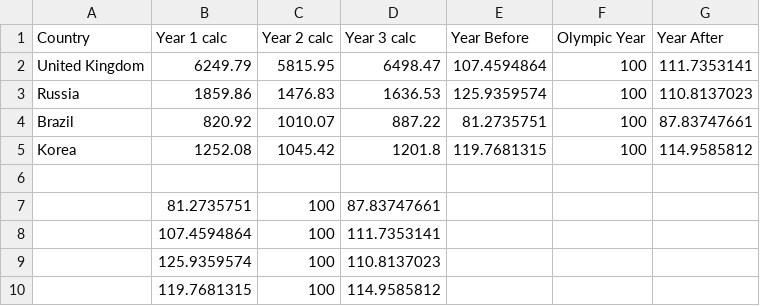
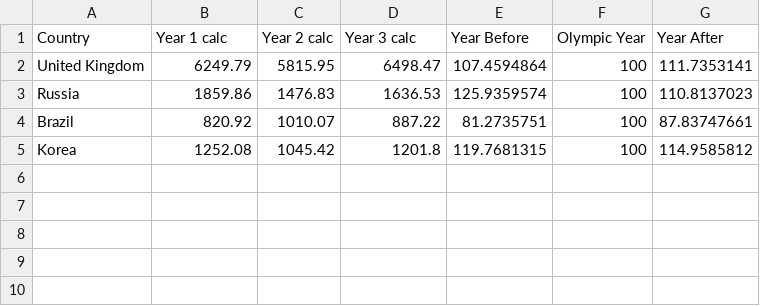
Before and after one commit to chrisbrierley20/chrisbrierley20.github.io, a CSV file: Tourism.csv, drawn as a sheet; the diff names each change by its address in the sheet, - before the commit and + after, or states it on an @@ line.

Commit message:
Add files via upload

```diff
--- a/Tourism.csv
+++ b/Tourism.csv
-row 6: (empty)
-row 7:  | 81.2735751 | 100 | 87.83747661
-row 8:  | 107.4594864 | 100 | 111.7353141
-row 9:  | 125.9359574 | 100 | 110.8137023
-row 10:  | 119.7681315 | 100 | 114.9585812
```
